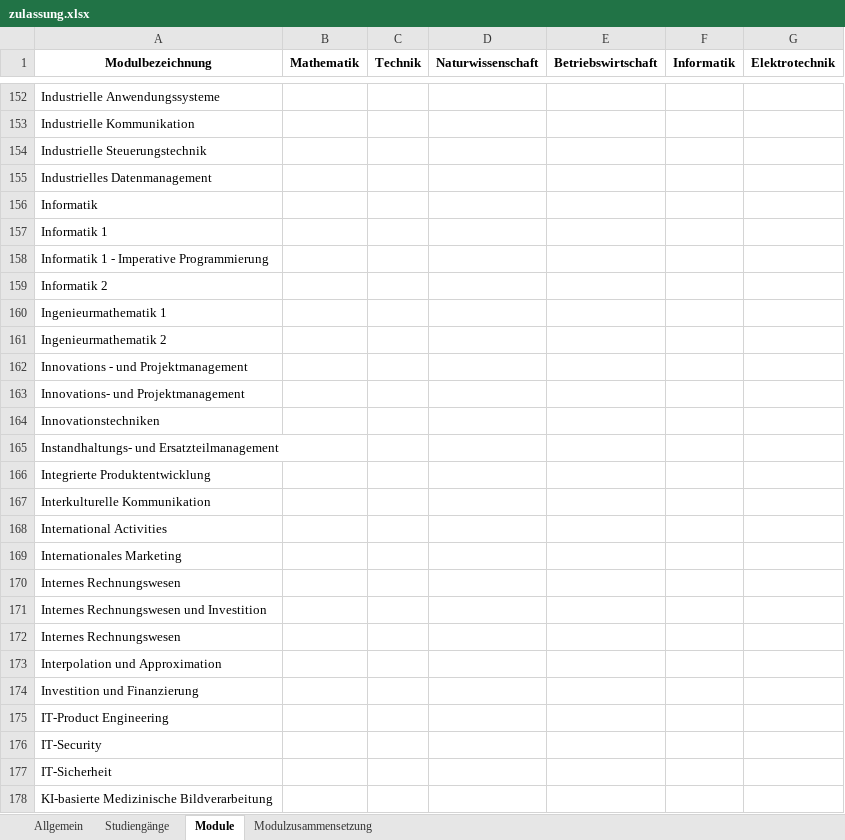
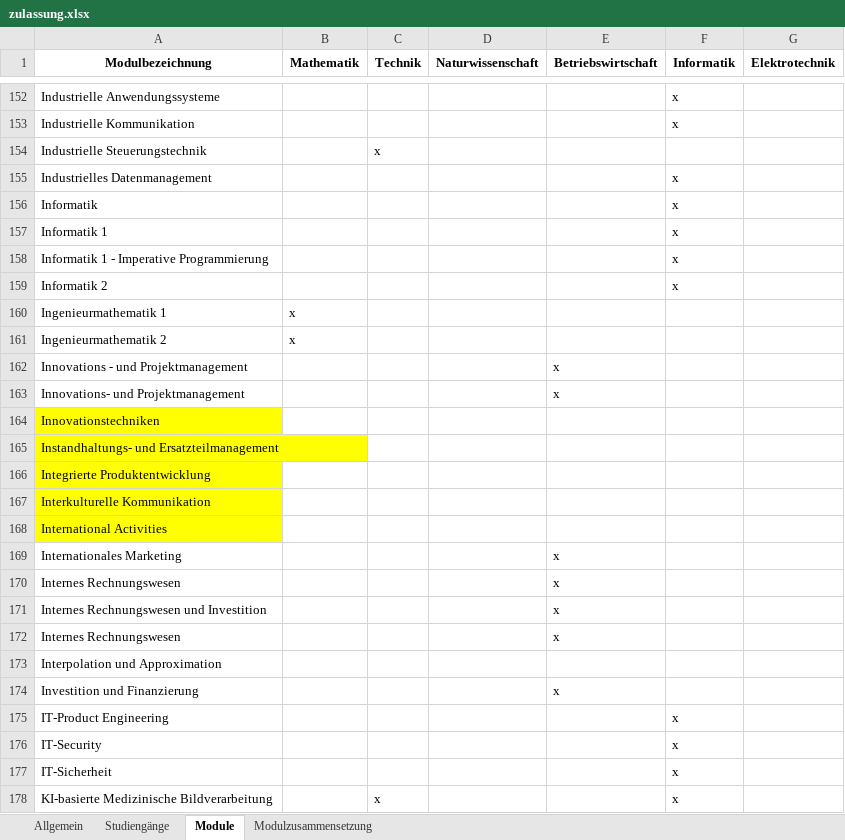
Before and after one commit to Steven5204/HSBI-Chatbot, an Excel workbook: zulassung.xlsx, sheet Module, drawn as a sheet; only a part is shown, gaps mark what is left out; values as stored, in another font and other column widths than the file's, no borders; the diff covers the shown part only; the diff names each change by its address in the sheet, - before the commit and + after, or states it on an @@ line.

```diff
--- a/zulassung.xlsx (sheet Module)
+++ b/zulassung.xlsx (sheet Module)
-F152:F153 (Informatik): (empty)
+F152:F153 (Informatik): x
-C154 (Technik): (empty)
+C154 (Technik): x
-F155:F159 (Informatik): (empty)
+F155:F159 (Informatik): x
-B160:B161 (Mathematik): (empty)
+B160:B161 (Mathematik): x
-E162:E163 (Betriebswirtschaft): (empty)
+E162:E163 (Betriebswirtschaft): x
-A164:A168 fill: none
+A164:A168 fill: #FFFF00
-E169:E172 (Betriebswirtschaft): (empty)
+E169:E172 (Betriebswirtschaft): x
-E174 (Betriebswirtschaft): (empty)
+E174 (Betriebswirtschaft): x
-F175:F178 (Informatik): (empty)
+F175:F178 (Informatik): x
-C178 (Technik): (empty)
+C178 (Technik): x
```
Also changed, not shown: 3 removed rows, 252 edited cells and cell formats elsewhere in this sheet, backend/zulassung.xlsx, 3 other files.
